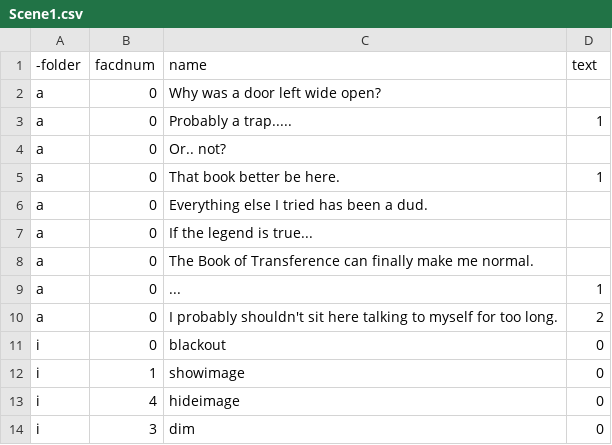
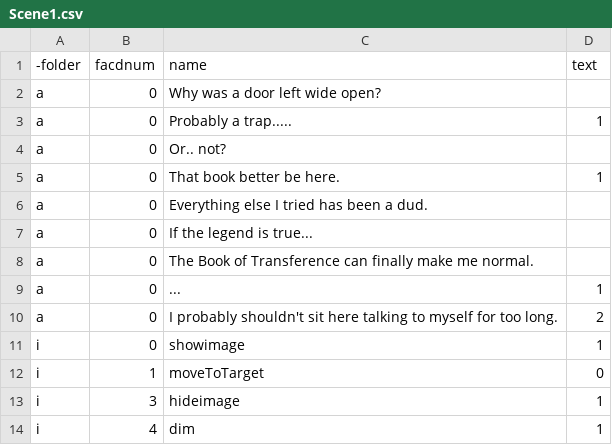
Before and after one commit to TjayCargle/Transference, a CSV file: Transference/Assets/Resources/Dialogue/Scene1.csv, drawn as a sheet.

```diff
--- a/Transference/Assets/Resources/Dialogue/Scene1.csv
+++ b/Transference/Assets/Resources/Dialogue/Scene1.csv
@@ -10,5 +10,5 @@ a,0,...,1
 a,0,I probably shouldn't sit here talking to myself for too long.,2
-i,0,blackout,0
-i,1,showimage,0
-i,4,hideimage,0
-i,3,dim,0
+i,0,showimage,1
+i,1,moveToTarget,0
+i,3,hideimage,1
+i,4,dim,1
```
Also changed, not shown: Transference/Assets/Resources/actors.csv, Transference/Assets/Resources/maps/ArtGallery.csv, 22 other files.
